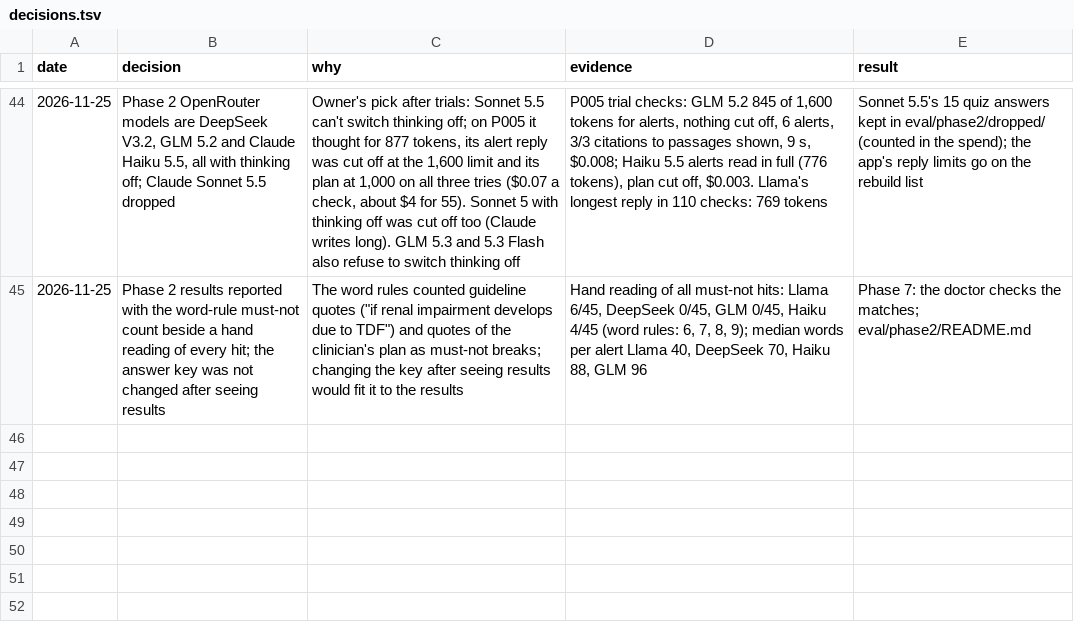
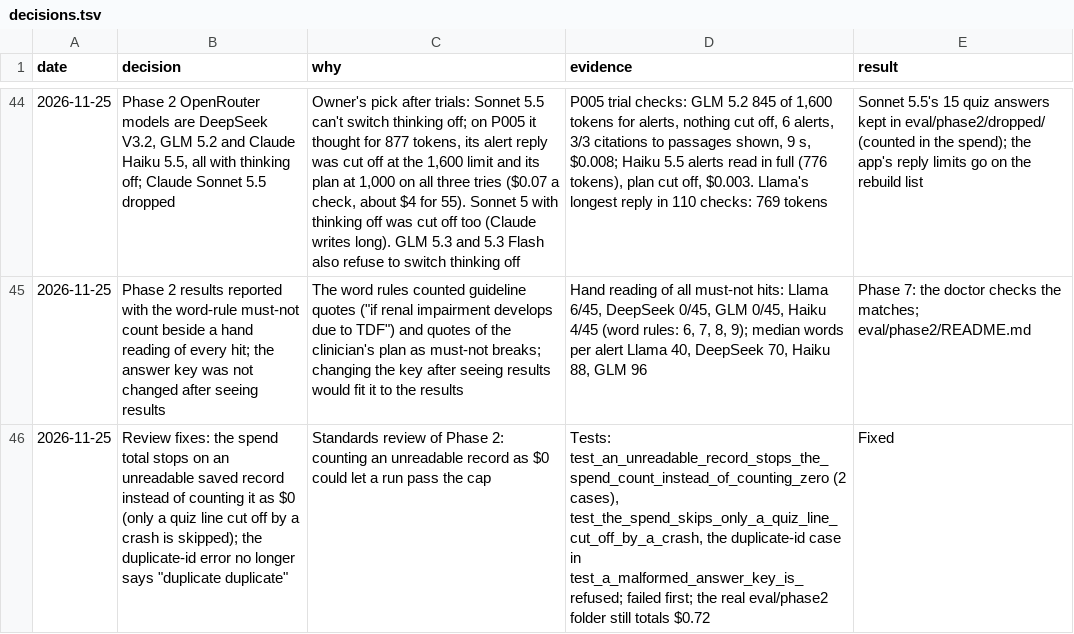
Before and after one commit to atwine/artemis-hiv, a TSV file: docs/decisions.tsv, drawn as a sheet; only a part is shown, gaps mark what is left out; the diff names each change by its address in the sheet, - before the commit and + after, or states it on an @@ line.

```diff
--- a/docs/decisions.tsv
+++ b/docs/decisions.tsv
+row 46: 2026-11-25 | Review fixes: the spend total stops on an unreadable saved record instead of counting it as $0 (only a quiz line cut off by a crash is skipped); the duplicate-id error no longer says "duplicate duplicate" | Standards review of Phase 2: counting an unreadable record as $0 could let a run pass the cap | Tests: test_an_unreadable_record_stops_the_spend_count_instead_of_counting_zero (2 cases), test_the_spend_skips_only_a_quiz_line_cut_off_by_a_crash, the duplicate-id case in test_a_malformed_answer_key_is_refused; failed first; the real eval/phase2 folder still totals $0.72 | Fixed
```
Also changed, not shown: 4 other files.
